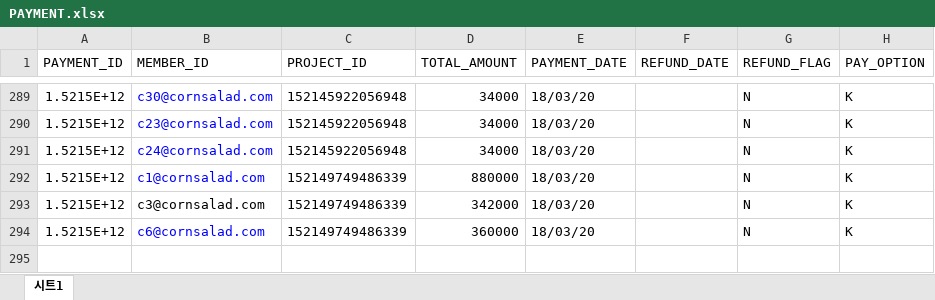
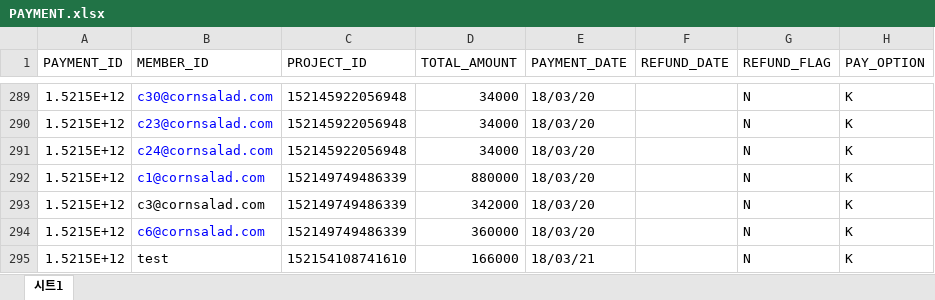
Before and after one commit to lenzefinal/cornsalad, an Excel workbook: finalp/src/main/webapp/resources/db/PAYMENT.xlsx, sheet 시트1, drawn as a sheet; only a part is shown, gaps mark what is left out; values as stored, in another font and other column widths than the file's, no borders; the diff names each change by its address in the sheet, - before the commit and + after, or states it on an @@ line.

```diff
--- a/finalp/src/main/webapp/resources/db/PAYMENT.xlsx (sheet 시트1)
+++ b/finalp/src/main/webapp/resources/db/PAYMENT.xlsx (sheet 시트1)
+row 295: 1.5215E+12 | test | 152154108741610 | 166000 | 18/03/21 |  | N | K
```
Also changed, not shown: finalp/src/main/webapp/resources/db/PAYMENT_COUNT.xlsx.
